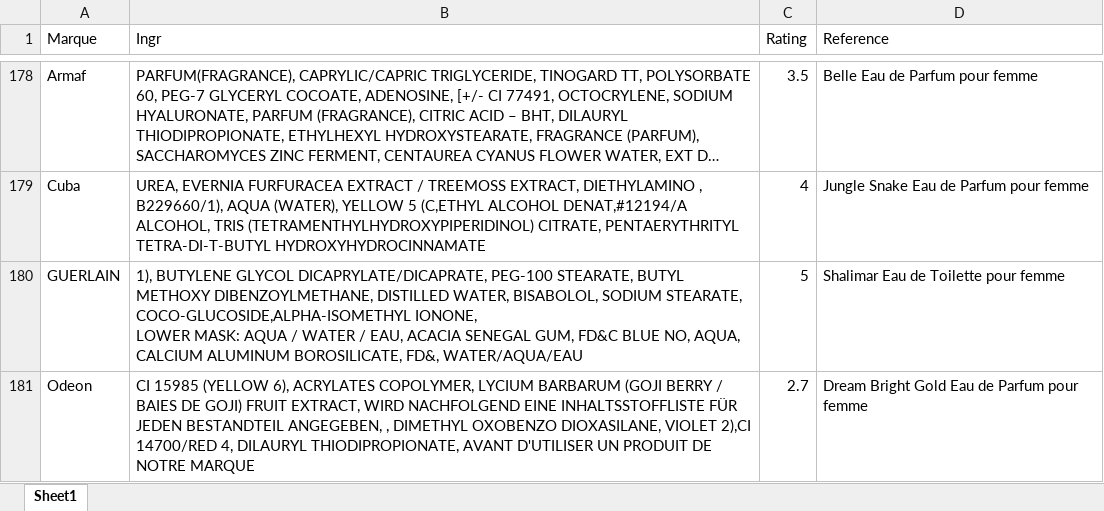
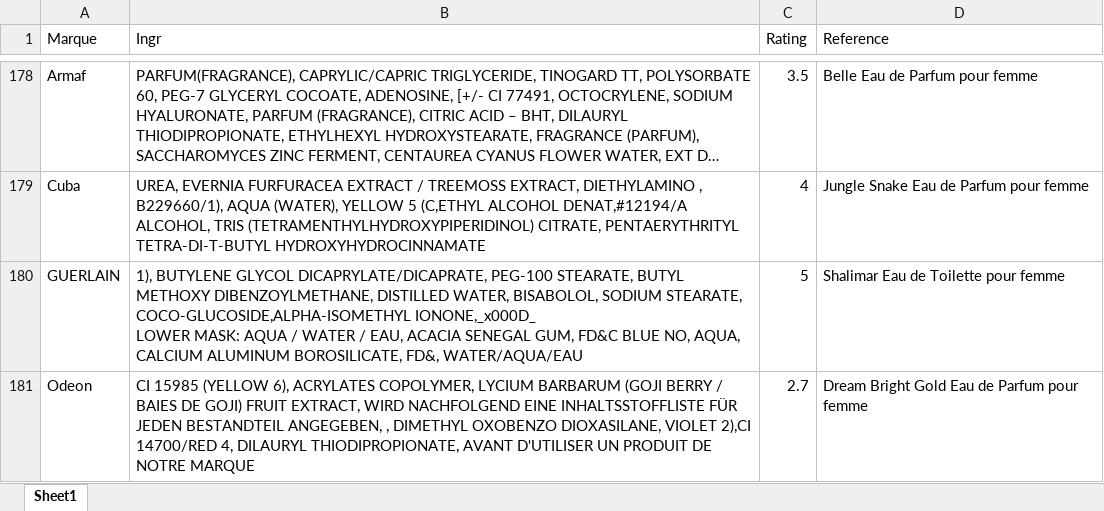
Before and after one commit to Sykzen/FRAGRAI, an Excel workbook: DataScrap/dataset - Copie.xlsx, sheet Sheet1, drawn as a sheet; only a part is shown, gaps mark what is left out; long unchanged cells end in …; values as stored, in another font and other column widths than the file's, no borders; ↵ is a line break in a cell; the diff covers the shown part only; the diff names each change by its address in the sheet, - before the commit and + after, or states it on an @@ line.

```diff
--- a/DataScrap/dataset - Copie.xlsx (sheet Sheet1)
+++ b/DataScrap/dataset - Copie.xlsx (sheet Sheet1)
-B180 (Ingr): …STEARATE, COCO-GLUCOSIDE,ALPHA-ISOMETHYL IONONE, ↵ LOWER MASK:…
+B180 (Ingr): …STEARATE, COCO-GLUCOSIDE,ALPHA-ISOMETHYL IONONE,_x000D_ ↵ LOWER MASK:…
```
Also changed, not shown: 12 edited cells elsewhere in this sheet, 2 other files.
